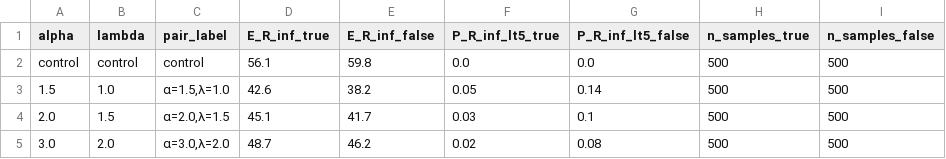
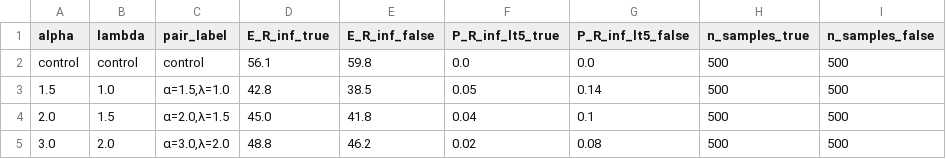
Before and after one commit to Krmsh1n5/infoshield, a CSV file: evaluation/pipeline_table2.csv, drawn as a sheet.

```diff
--- a/evaluation/pipeline_table2.csv
+++ b/evaluation/pipeline_table2.csv
@@ -2,4 +2,4 @@ alpha,lambda,pair_label,E_R_inf_true,E_R_inf_false,P_R_inf_lt5_true,P_R_inf_lt5_
 control,control,control,56.1,59.8,0.0,0.0,500,500
-1.5,1.0,"α=1.5,λ=1.0",42.6,38.2,0.05,0.14,500,500
-2.0,1.5,"α=2.0,λ=1.5",45.1,41.7,0.03,0.1,500,500
-3.0,2.0,"α=3.0,λ=2.0",48.7,46.2,0.02,0.08,500,500
+1.5,1.0,"α=1.5,λ=1.0",42.8,38.5,0.05,0.14,500,500
+2.0,1.5,"α=2.0,λ=1.5",45.0,41.8,0.04,0.1,500,500
+3.0,2.0,"α=3.0,λ=2.0",48.8,46.2,0.02,0.08,500,500
```
Also changed, not shown: evaluation/pipeline_results_raw.csv, evaluation/predictions_twitter15_fold0.csv, 19 other files.
